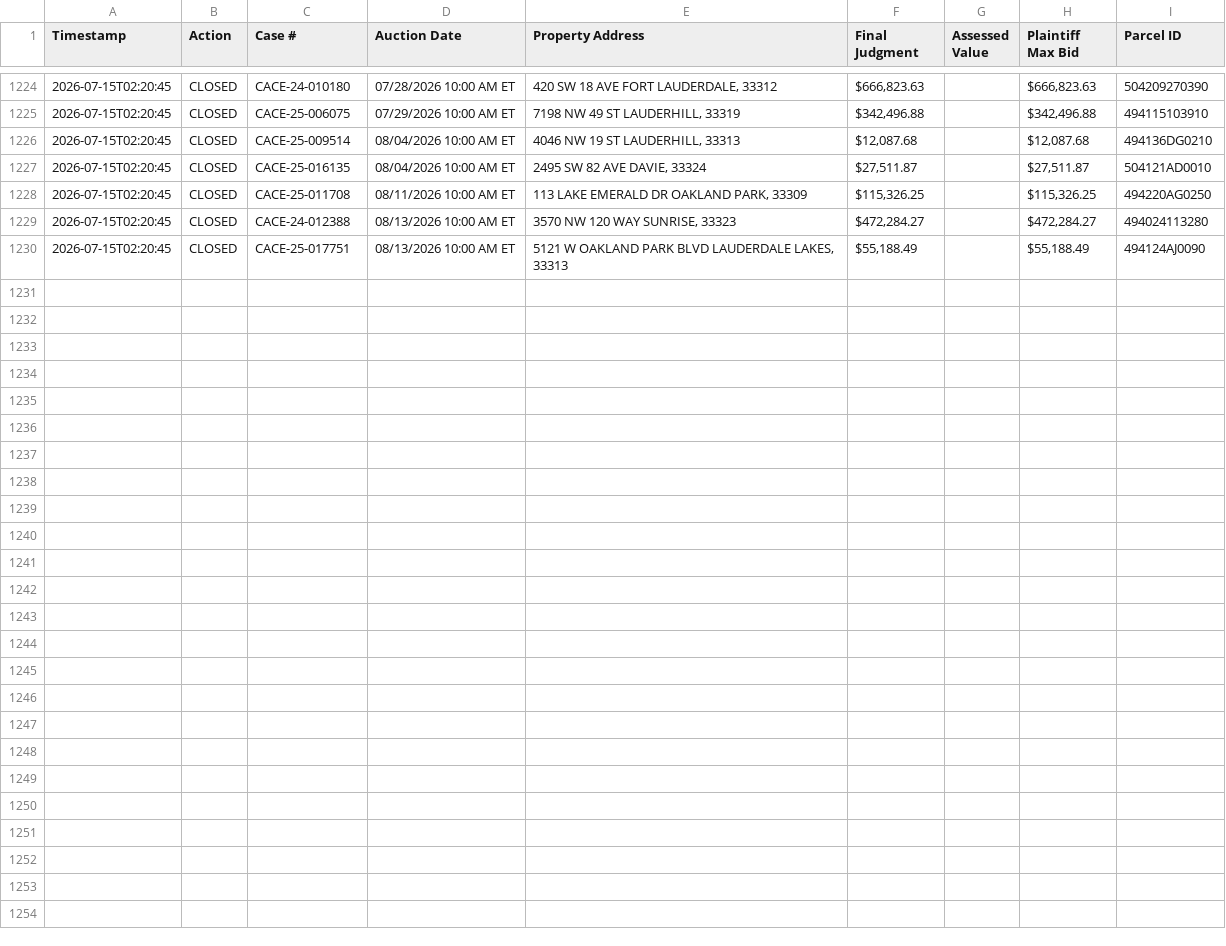
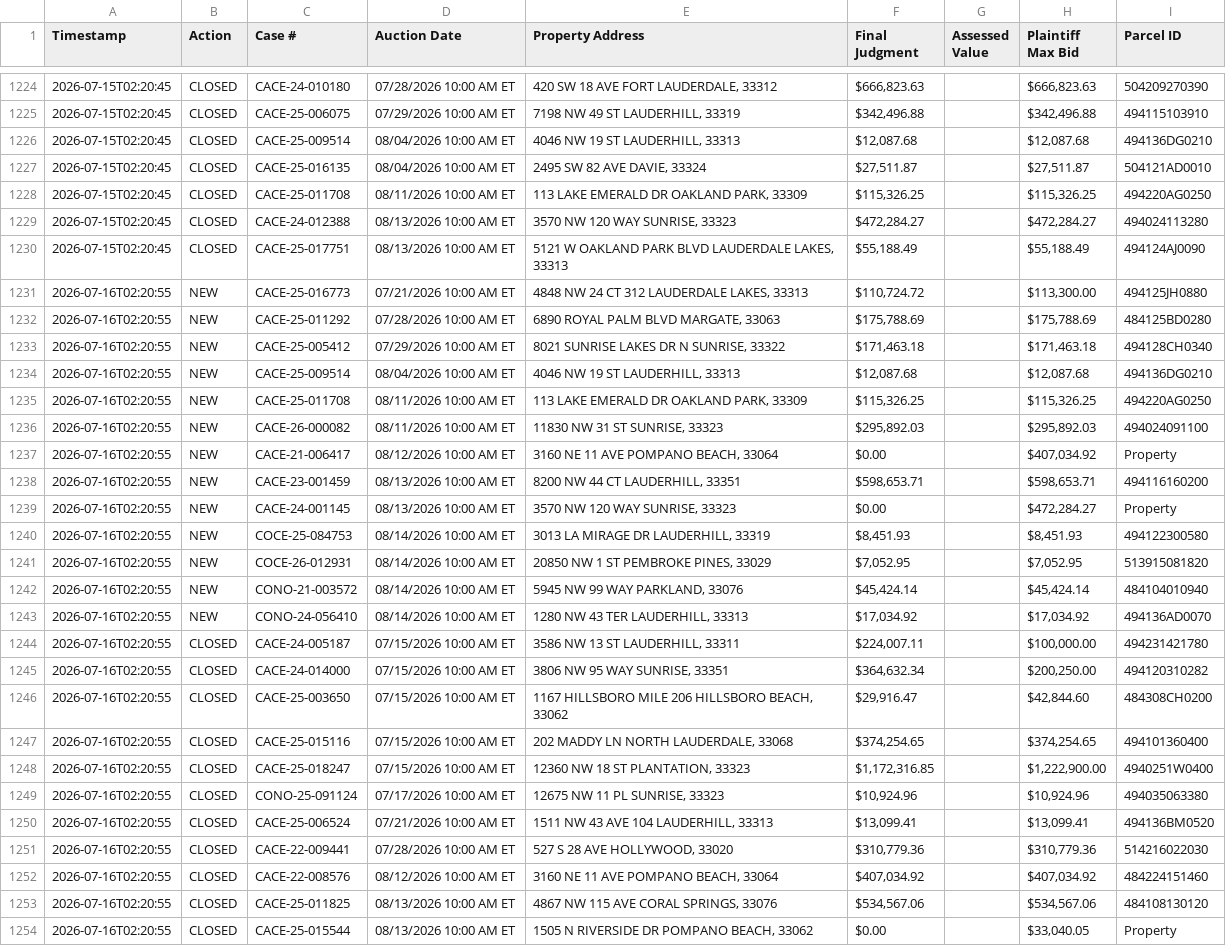
Before and after one commit to figlesias7/realforeclose-broward, a CSV file: data/event_log.csv, drawn as a sheet; only a part is shown, gaps mark what is left out; the diff names each change by its address in the sheet, - before the commit and + after, or states it on an @@ line.

```diff
--- a/data/event_log.csv
+++ b/data/event_log.csv
+row 1231: 2026-07-16T02:20:55 | NEW | CACE-25-016773 | 07/21/2026 10:00 AM ET | 4848 NW 24 CT 312 LAUDERDALE LAKES, 33313 | $110,724.72 |  | $113,300.00 | 494125JH0880
+row 1232: 2026-07-16T02:20:55 | NEW | CACE-25-011292 | 07/28/2026 10:00 AM ET | 6890 ROYAL PALM BLVD MARGATE, 33063 | $175,788.69 |  | $175,788.69 | 484125BD0280
+row 1233: 2026-07-16T02:20:55 | NEW | CACE-25-005412 | 07/29/2026 10:00 AM ET | 8021 SUNRISE LAKES DR N SUNRISE, 33322 | $171,463.18 |  | $171,463.18 | 494128CH0340
+row 1234: 2026-07-16T02:20:55 | NEW | CACE-25-009514 | 08/04/2026 10:00 AM ET | 4046 NW 19 ST LAUDERHILL, 33313 | $12,087.68 |  | $12,087.68 | 494136DG0210
+row 1235: 2026-07-16T02:20:55 | NEW | CACE-25-011708 | 08/11/2026 10:00 AM ET | 113 LAKE EMERALD DR OAKLAND PARK, 33309 | $115,326.25 |  | $115,326.25 | 494220AG0250
+row 1236: 2026-07-16T02:20:55 | NEW | CACE-26-000082 | 08/11/2026 10:00 AM ET | 11830 NW 31 ST SUNRISE, 33323 | $295,892.03 |  | $295,892.03 | 494024091100
+row 1237: 2026-07-16T02:20:55 | NEW | CACE-21-006417 | 08/12/2026 10:00 AM ET | 3160 NE 11 AVE POMPANO BEACH, 33064 | $0.00 |  | $407,034.92 | Property
+row 1238: 2026-07-16T02:20:55 | NEW | CACE-23-001459 | 08/13/2026 10:00 AM ET | 8200 NW 44 CT LAUDERHILL, 33351 | $598,653.71 |  | $598,653.71 | 494116160200
+row 1239: 2026-07-16T02:20:55 | NEW | CACE-24-001145 | 08/13/2026 10:00 AM ET | 3570 NW 120 WAY SUNRISE, 33323 | $0.00 |  | $472,284.27 | Property
+row 1240: 2026-07-16T02:20:55 | NEW | COCE-25-084753 | 08/14/2026 10:00 AM ET | 3013 LA MIRAGE DR LAUDERHILL, 33319 | $8,451.93 |  | $8,451.93 | 494122300580
+row 1241: 2026-07-16T02:20:55 | NEW | COCE-26-012931 | 08/14/2026 10:00 AM ET | 20850 NW 1 ST PEMBROKE PINES, 33029 | $7,052.95 |  | $7,052.95 | 513915081820
+row 1242: 2026-07-16T02:20:55 | NEW | CONO-21-003572 | 08/14/2026 10:00 AM ET | 5945 NW 99 WAY PARKLAND, 33076 | $45,424.14 |  | $45,424.14 | 484104010940
+row 1243: 2026-07-16T02:20:55 | NEW | CONO-24-056410 | 08/14/2026 10:00 AM ET | 1280 NW 43 TER LAUDERHILL, 33313 | $17,034.92 |  | $17,034.92 | 494136AD0070
+row 1244: 2026-07-16T02:20:55 | CLOSED | CACE-24-005187 | 07/15/2026 10:00 AM ET | 3586 NW 13 ST LAUDERHILL, 33311 | $224,007.11 |  | $100,000.00 | 494231421780
+row 1245: 2026-07-16T02:20:55 | CLOSED | CACE-24-014000 | 07/15/2026 10:00 AM ET | 3806 NW 95 WAY SUNRISE, 33351 | $364,632.34 |  | $200,250.00 | 494120310282
+row 1246: 2026-07-16T02:20:55 | CLOSED | CACE-25-003650 | 07/15/2026 10:00 AM ET | 1167 HILLSBORO MILE 206 HILLSBORO BEACH, 33062 | $29,916.47 |  | $42,844.60 | 484308CH0200
+row 1247: 2026-07-16T02:20:55 | CLOSED | CACE-25-015116 | 07/15/2026 10:00 AM ET | 202 MADDY LN NORTH LAUDERDALE, 33068 | $374,254.65 |  | $374,254.65 | 494101360400
+row 1248: 2026-07-16T02:20:55 | CLOSED | CACE-25-018247 | 07/15/2026 10:00 AM ET | 12360 NW 18 ST PLANTATION, 33323 | $1,172,316.85 |  | $1,222,900.00 | 4940251W0400
+row 1249: 2026-07-16T02:20:55 | CLOSED | CONO-25-091124 | 07/17/2026 10:00 AM ET | 12675 NW 11 PL SUNRISE, 33323 | $10,924.96 |  | $10,924.96 | 494035063380
+row 1250: 2026-07-16T02:20:55 | CLOSED | CACE-25-006524 | 07/21/2026 10:00 AM ET | 1511 NW 43 AVE 104 LAUDERHILL, 33313 | $13,099.41 |  | $13,099.41 | 494136BM0520
+row 1251: 2026-07-16T02:20:55 | CLOSED | CACE-22-009441 | 07/28/2026 10:00 AM ET | 527 S 28 AVE HOLLYWOOD, 33020 | $310,779.36 |  | $310,779.36 | 514216022030
+row 1252: 2026-07-16T02:20:55 | CLOSED | CACE-22-008576 | 08/12/2026 10:00 AM ET | 3160 NE 11 AVE POMPANO BEACH, 33064 | $407,034.92 |  | $407,034.92 | 484224151460
+row 1253: 2026-07-16T02:20:55 | CLOSED | CACE-25-011825 | 08/13/2026 10:00 AM ET | 4867 NW 115 AVE CORAL SPRINGS, 33076 | $534,567.06 |  | $534,567.06 | 484108130120
+row 1254: 2026-07-16T02:20:55 | CLOSED | CACE-25-015544 | 08/13/2026 10:00 AM ET | 1505 N RIVERSIDE DR POMPANO BEACH, 33062 | $0.00 |  | $33,040.05 | Property
```
Also changed, not shown: data/all_seen.csv, 3 other files.
